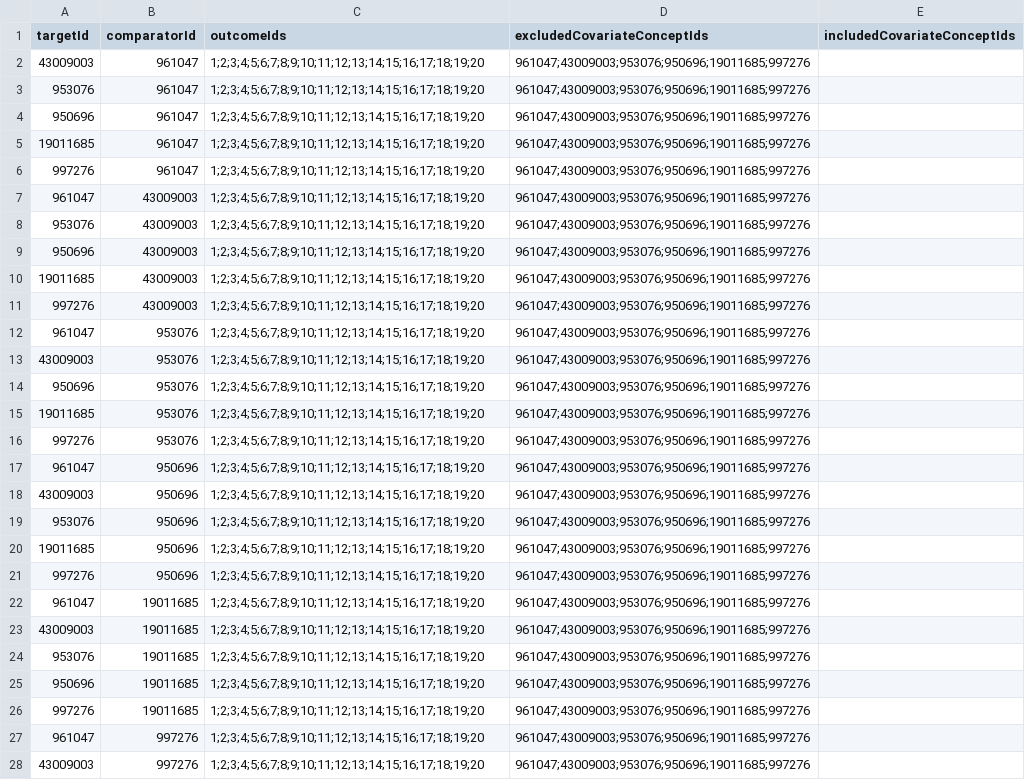
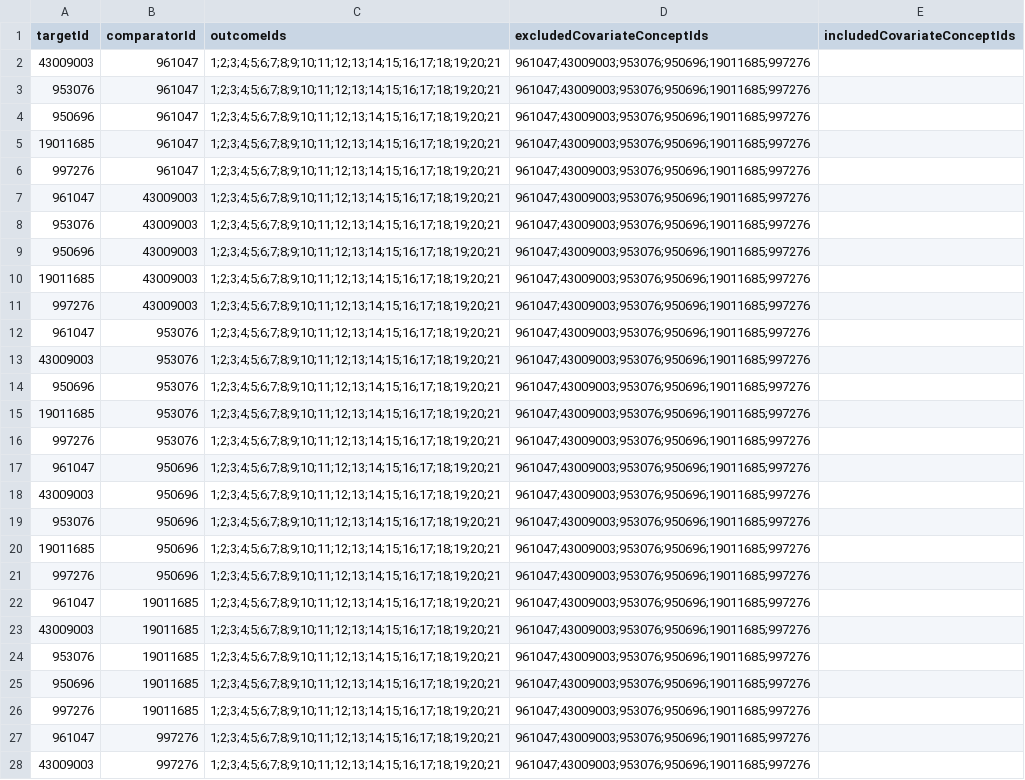
Before and after one commit to ohdsi-studies/RanitidineCancerRisk, a CSV file: inst/settings/TcosOfInterest.csv, drawn as a sheet; only a part is shown; the diff covers the shown part only; the diff names each change by its address in the sheet, - before the commit and + after, or states it on an @@ line.

Commit message:
add overall cancer except skin cancer to the outcome

```diff
--- a/inst/settings/TcosOfInterest.csv
+++ b/inst/settings/TcosOfInterest.csv
-C2:C28 (outcomeIds): 1;2;3;4;5;6;7;8;9;10;11;12;13;14;15;16;17;18;19;20
+C2:C28 (outcomeIds): 1;2;3;4;5;6;7;8;9;10;11;12;13;14;15;16;17;18;19;20;21
```
Also changed, not shown: 33 edited cells elsewhere in this file, inst/settings/CohortsToCreate.csv, 2 other files.
